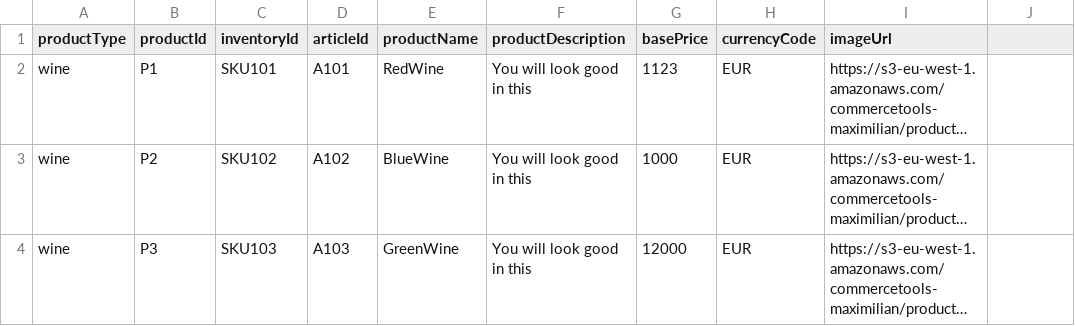
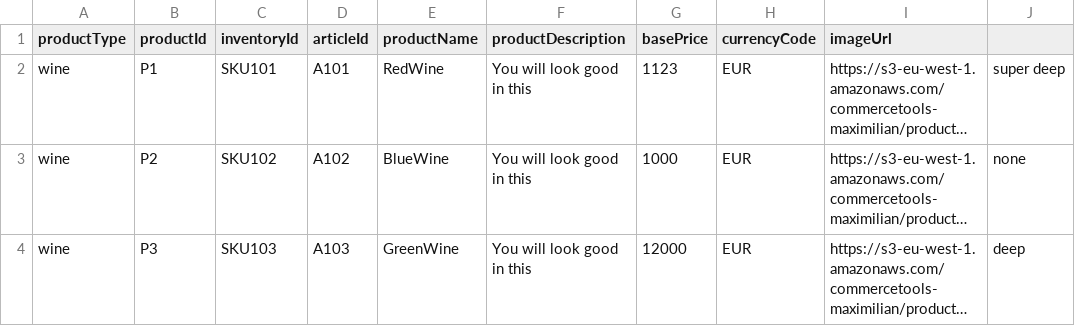
Before and after one commit to pmo707/hands-on, a CSV file: src/main/resources/products.csv, drawn as a sheet; long unchanged cells end in …; the diff names each change by its address in the sheet, - before the commit and + after, or states it on an @@ line.

```diff
--- a/src/main/resources/products.csv
+++ b/src/main/resources/products.csv
-J2: (empty)
+J2: super deep
-J3: (empty)
+J3: none
-J4: (empty)
+J4: deep
```
Also changed, not shown: 10 other files.
